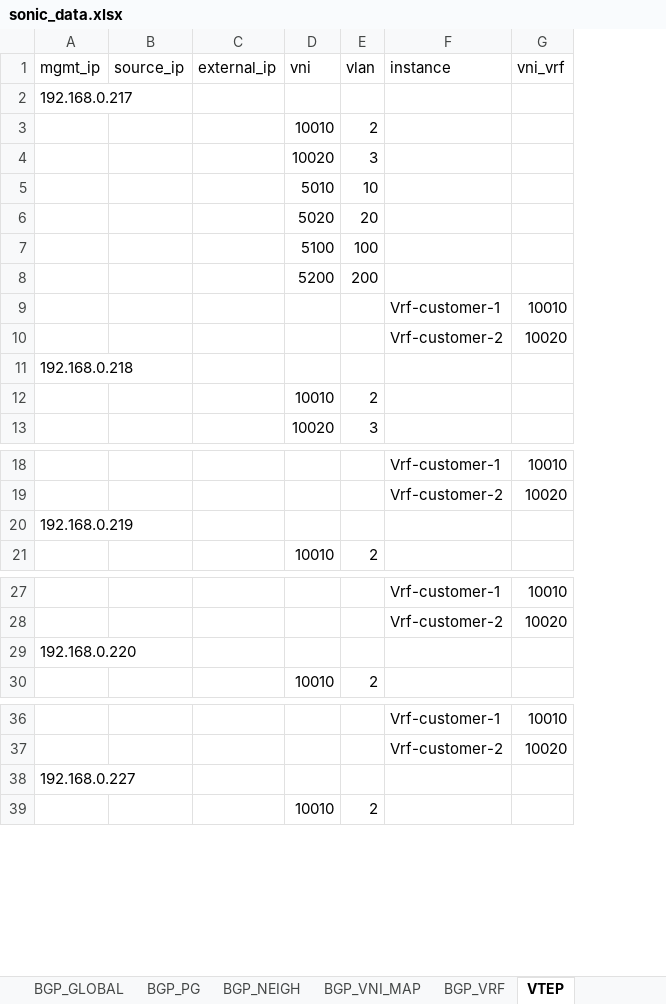
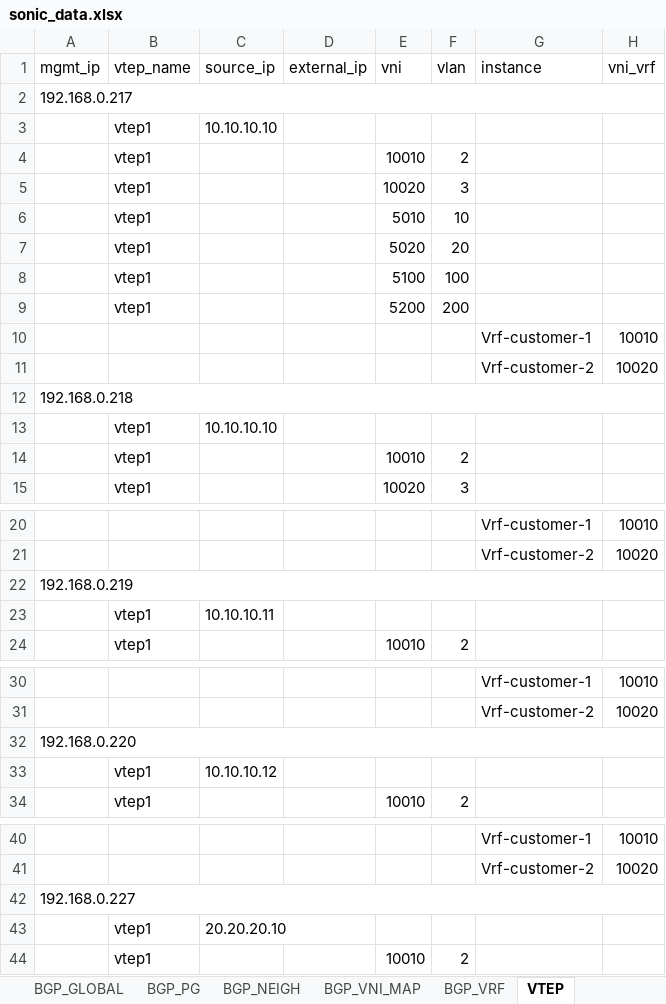
Before and after one commit to gilbertorgit/sonic_dci_api, an Excel workbook: sonic_api/sonic_data.xlsx, sheet VTEP, drawn as a sheet; only a part is shown, gaps mark what is left out; values as stored, in another font and other column widths than the file's, no borders; addresses are those after the commit; the diff covers the shown part only; the diff names each change by its address in the sheet, - before the commit and + after, or states it on an @@ line.

```diff
--- a/sonic_api/sonic_data.xlsx (sheet VTEP)
+++ b/sonic_api/sonic_data.xlsx (sheet VTEP)
+column B (vtep_name), rows 4-9: all vtep1; rows 14-15: vtep1 | vtep1; row 24: vtep1; row 34: vtep1; row 44: vtep1
+A2:H2 merged
+row 3:  | vtep1 | 10.10.10.10
+A12:H12 merged
+row 13:  | vtep1 | 10.10.10.10
+A22:H22 merged
+row 23:  | vtep1 | 10.10.10.11
+A32:H32 merged
+row 33:  | vtep1 | 10.10.10.12
+A42:H42 merged
+row 43:  | vtep1 | 20.20.20.10
```
Also changed, not shown: 3 added rows and merged cells elsewhere in this sheet, sheet BGP_GLOBAL, sheet BGP_VRF, 1 other file.
